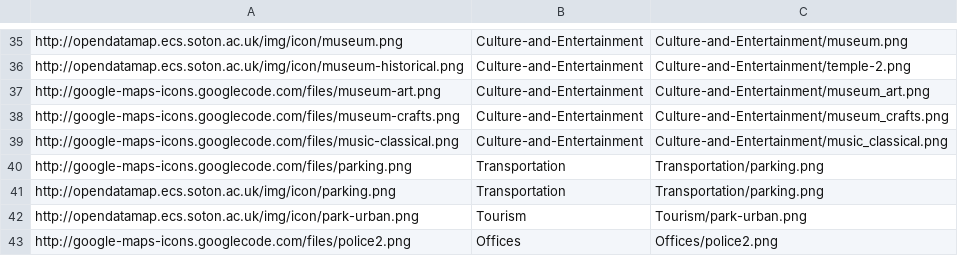
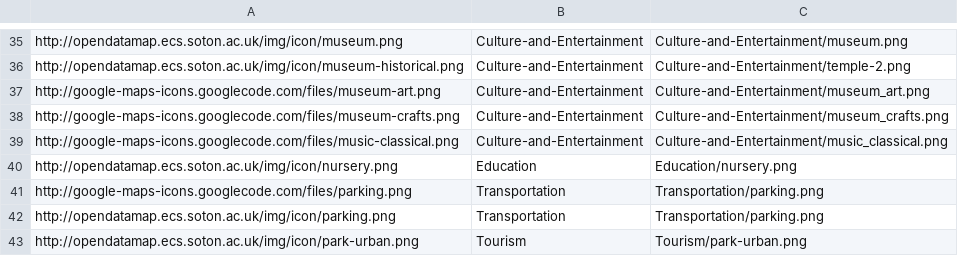
Before and after one commit to crwilliams/opendatamap, a CSV file: www/htdocs/catlist.csv, drawn as a sheet; only a part is shown, gaps mark what is left out; the shorter side is filled out with more unchanged rows.

Commit message:
Added nursery icon
git-svn-id: svn://svn.forge.ecs.soton.ac.uk/projects/opendatamap@265 74a4a7be-f69d-0410-a7fa-b81c2d4ed421

```diff
--- a/www/htdocs/catlist.csv
+++ b/www/htdocs/catlist.csv
@@ -39,2 +39,3 @@ http://google-maps-icons.googlecode.com/files/museum-crafts.png,Culture-and-Ente
 http://google-maps-icons.googlecode.com/files/music-classical.png,Culture-and-Entertainment,Culture-and-Entertainment/music_classical.png
+http://opendatamap.ecs.soton.ac.uk/img/icon/nursery.png,Education,Education/nursery.png
 http://google-maps-icons.googlecode.com/files/parking.png,Transportation,Transportation/parking.png
```
